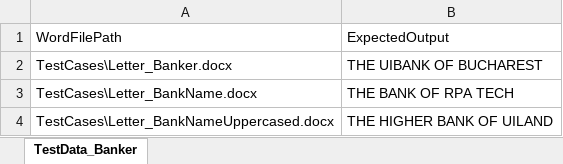
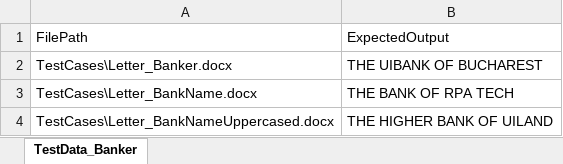
Before and after one commit to uifrankie/cicd, an Excel workbook: TestCases/TestData_Banker.xlsx, sheet TestData_Banker, drawn as a sheet; values as stored, in another font and other column widths than the file's, no borders; the diff names each change by its address in the sheet, - before the commit and + after, or states it on an @@ line.

```diff
--- a/TestCases/TestData_Banker.xlsx (sheet TestData_Banker)
+++ b/TestCases/TestData_Banker.xlsx (sheet TestData_Banker)
-A1: WordFilePath
+A1: FilePath
```
Also changed, not shown: 6 other files.
